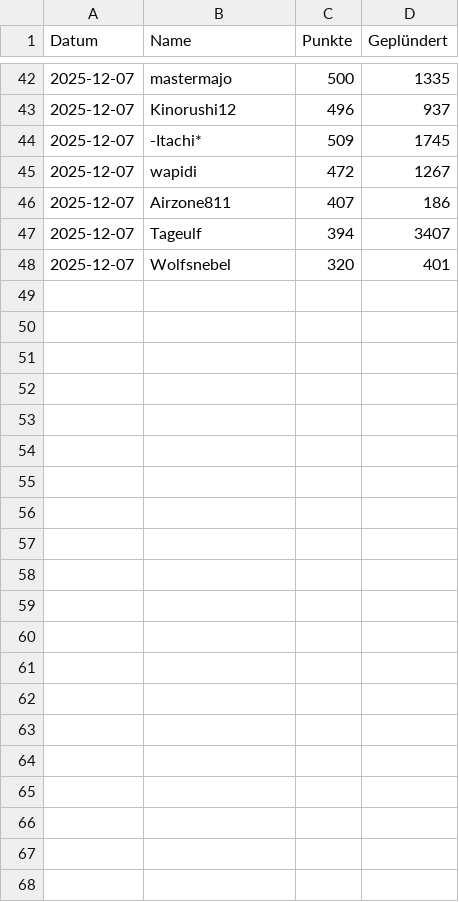
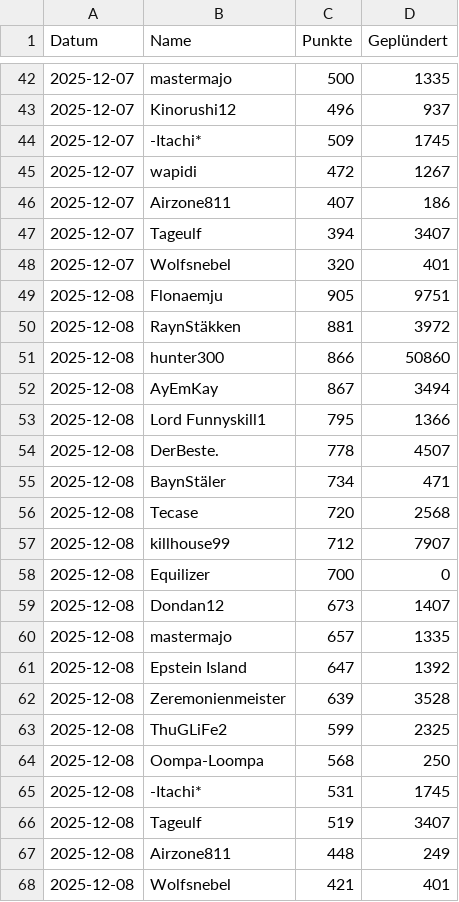
Before and after one commit to ZarestiaDev/dev, a CSV file: data/capo.csv, drawn as a sheet; only a part is shown, gaps mark what is left out.

Commit message:
Update capo - 2025-12-08

```diff
--- a/data/capo.csv
+++ b/data/capo.csv
@@ -48 +48,21 @@ Datum;Name;Punkte;Geplündert
 2025-12-07;Wolfsnebel;320;401
+2025-12-08;Flonaemju;905;9751
+2025-12-08;RaynStäkken;881;3972
+2025-12-08;hunter300;866;50860
+2025-12-08;AyEmKay;867;3494
+2025-12-08;Lord Funnyskill1;795;1366
+2025-12-08;DerBeste.;778;4507
+2025-12-08;BaynStäler;734;471
+2025-12-08;Tecase;720;2568
+2025-12-08;killhouse99;712;7907
+2025-12-08;Equilizer;700;0
+2025-12-08;Dondan12;673;1407
+2025-12-08;mastermajo;657;1335
+2025-12-08;Epstein Island;647;1392
+2025-12-08;Zeremonienmeister;639;3528
+2025-12-08;ThuGLiFe2;599;2325
+2025-12-08;Oompa-Loompa;568;250
+2025-12-08;-Itachi*;531;1745
+2025-12-08;Tageulf;519;3407
+2025-12-08;Airzone811;448;249
+2025-12-08;Wolfsnebel;421;401
```
